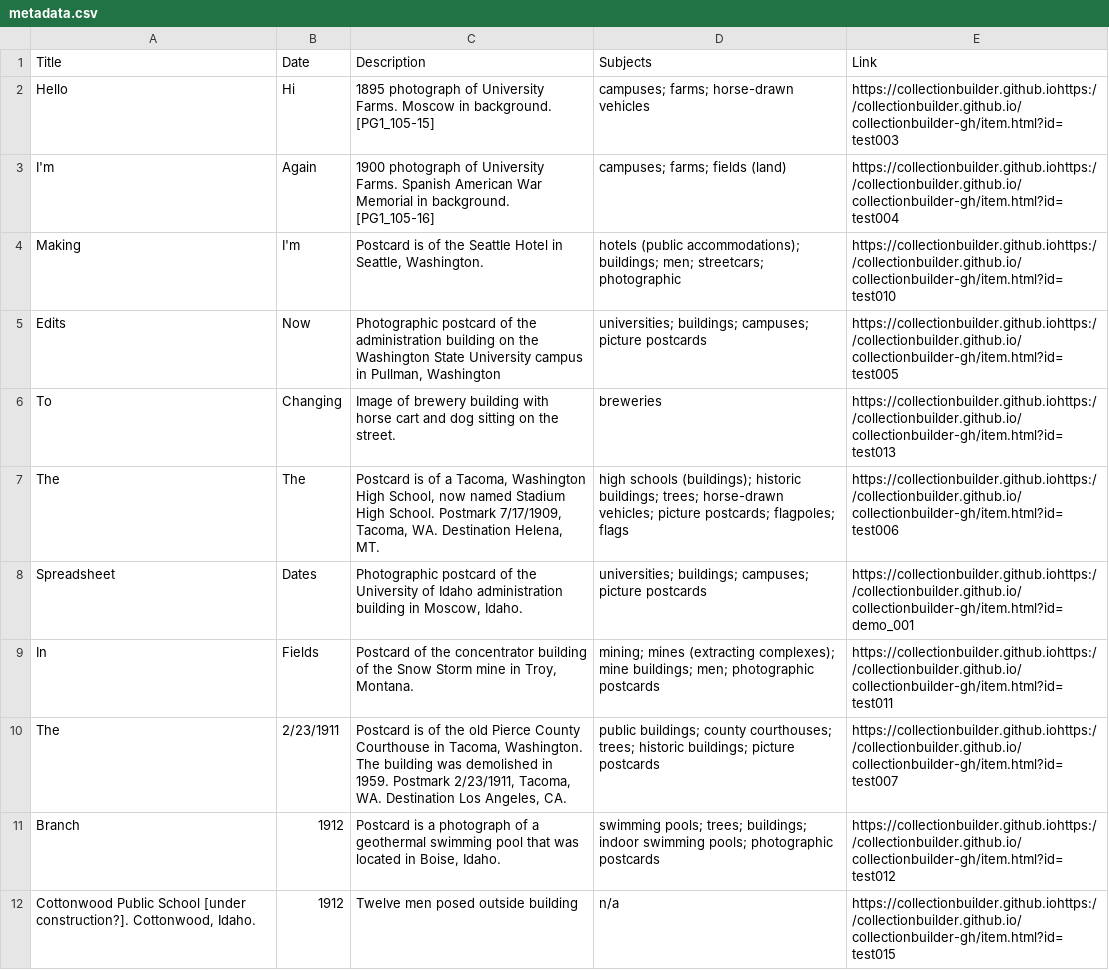
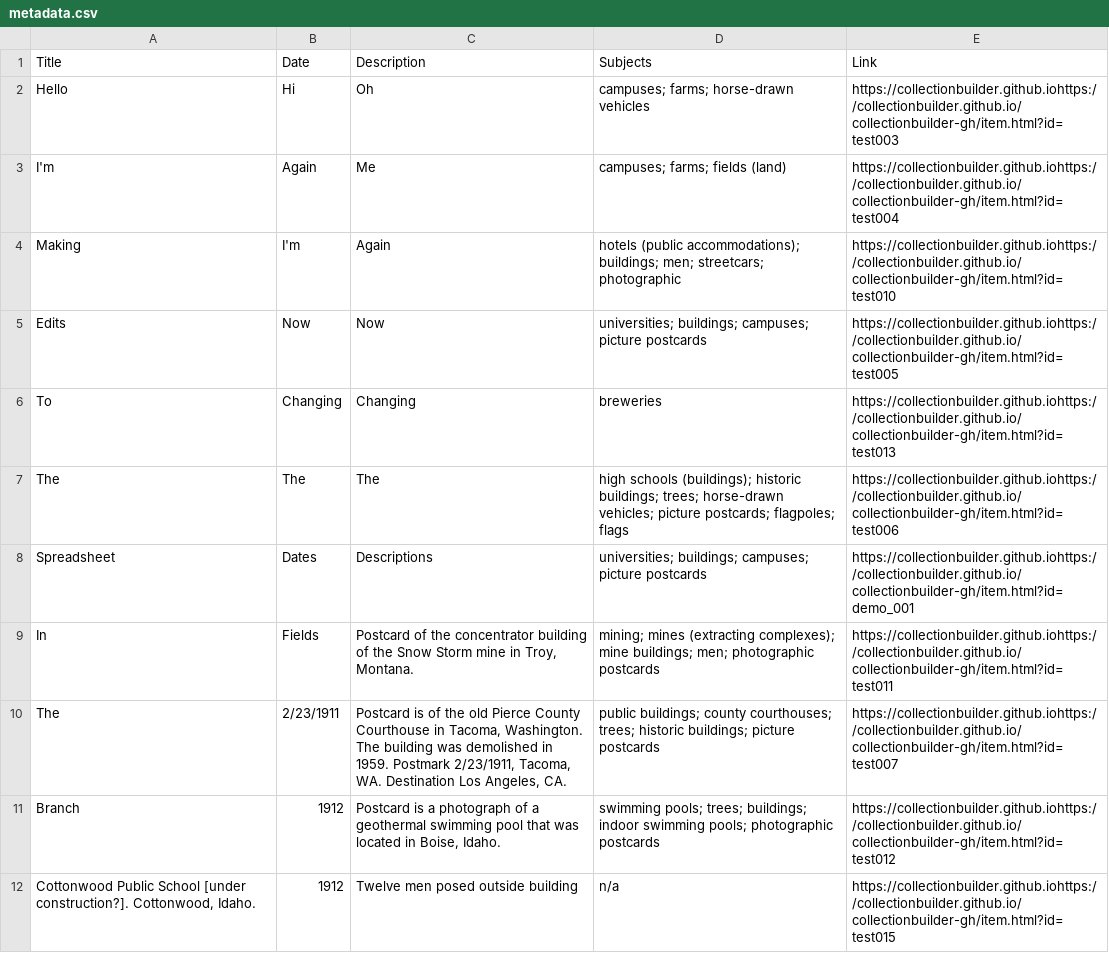
Before and after one commit to nc00k/LJA-play, a CSV file: branching/metadata.csv, drawn as a sheet; only a part is shown.

Commit message:
edits to descriptions

```diff
--- a/branching/metadata.csv
+++ b/branching/metadata.csv
@@ -1,9 +1,9 @@
 Title,Date,Description,Subjects,Link
-Hello,Hi,1895 photograph of University Farms. Moscow in background. [PG1_105-15],campuses; farms; horse-drawn vehicles,https://collectionbuilder.github.iohttps://collectionbuilder.github.io/collectionbuilder-gh/item.html?id=test003
-I'm,Again,1900 photograph of University Farms. Spanish American War Memorial in background. [PG1_105-16],campuses; farms; fields (land),https://collectionbuilder.github.iohttps://collectionbuilder.github.io/collectionbuilder-gh/item.html?id=test004
-Making,I'm,"Postcard is of the Seattle Hotel in Seattle, Washington.",hotels (public accommodations); buildings; men; streetcars; photographic,https://collectionbuilder.github.iohttps://collectionbuilder.github.io/collectionbuilder-gh/item.html?id=test010
-Edits,Now ,"Photographic postcard of the administration building on the Washington State University campus in Pullman, Washington",universities; buildings; campuses; picture postcards,https://collectionbuilder.github.iohttps://collectionbuilder.github.io/collectionbuilder-gh/item.html?id=test005
-To,Changing,Image of brewery building with horse cart and dog sitting on the street.,breweries,https://collectionbuilder.github.iohttps://collectionbuilder.github.io/collectionbuilder-gh/item.html?id=test013
-The,The,"Postcard is of a Tacoma, Washington High School, now named Stadium High School. Postmark 7/17/1909, Tacoma, WA. Destination Helena, MT.",high schools (buildings); historic buildings; trees; horse-drawn vehicles; picture postcards; flagpoles; flags,https://collectionbuilder.github.iohttps://collectionbuilder.github.io/collectionbuilder-gh/item.html?id=test006
-Spreadsheet,Dates,"Photographic postcard of the University of Idaho administration building in Moscow, Idaho.",universities; buildings; campuses; picture postcards,https://collectionbuilder.github.iohttps://collectionbuilder.github.io/collectionbuilder-gh/item.html?id=demo_001
+Hello,Hi,Oh,campuses; farms; horse-drawn vehicles,https://collectionbuilder.github.iohttps://collectionbuilder.github.io/collectionbuilder-gh/item.html?id=test003
+I'm,Again,Me,campuses; farms; fields (land),https://collectionbuilder.github.iohttps://collectionbuilder.github.io/collectionbuilder-gh/item.html?id=test004
+Making,I'm,Again,hotels (public accommodations); buildings; men; streetcars; photographic,https://collectionbuilder.github.iohttps://collectionbuilder.github.io/collectionbuilder-gh/item.html?id=test010
+Edits,Now ,Now,universities; buildings; campuses; picture postcards,https://collectionbuilder.github.iohttps://collectionbuilder.github.io/collectionbuilder-gh/item.html?id=test005
+To,Changing,Changing,breweries,https://collectionbuilder.github.iohttps://collectionbuilder.github.io/collectionbuilder-gh/item.html?id=test013
+The,The,The,high schools (buildings); historic buildings; trees; horse-drawn vehicles; picture postcards; flagpoles; flags,https://collectionbuilder.github.iohttps://collectionbuilder.github.io/collectionbuilder-gh/item.html?id=test006
+Spreadsheet,Dates,Descriptions,universities; buildings; campuses; picture postcards,https://collectionbuilder.github.iohttps://collectionbuilder.github.io/collectionbuilder-gh/item.html?id=demo_001
 In,Fields,"Postcard of the concentrator building of the Snow Storm mine in Troy, Montana.",mining; mines (extracting complexes); mine buildings; men; photographic postcards,https://collectionbuilder.github.iohttps://collectionbuilder.github.io/collectionbuilder-gh/item.html?id=test011
```
